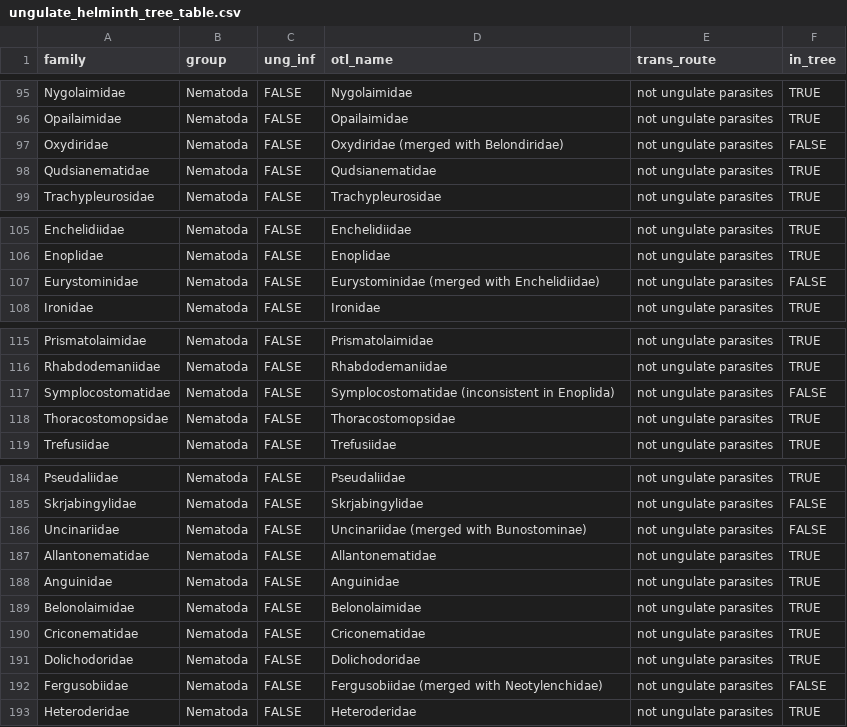
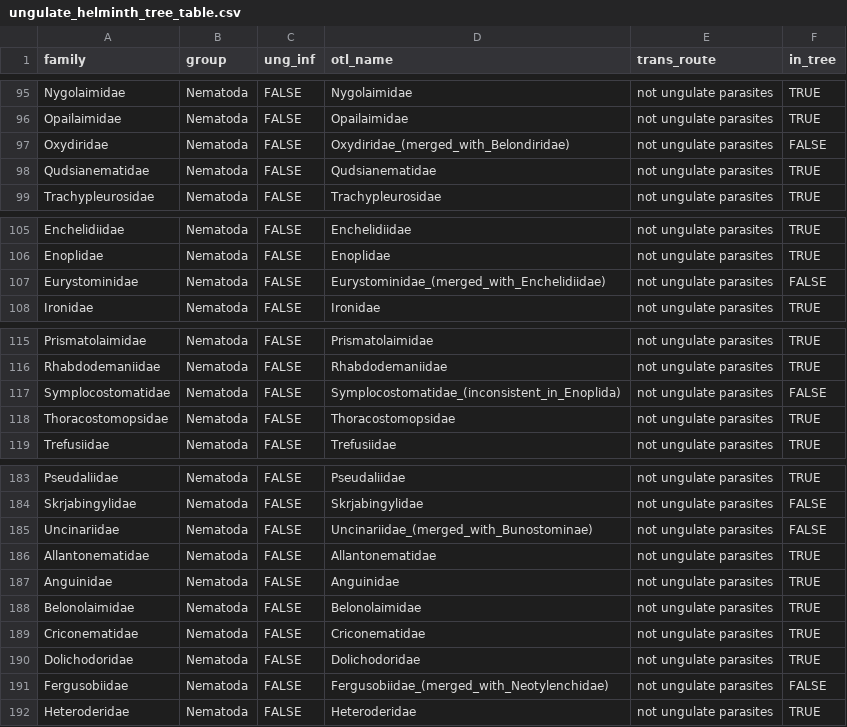
Before and after one commit to dbenesh82/ungulate_helminth_analyses, a CSV file: analysis/ungulate_helminth_tree_table.csv, drawn as a sheet; only a part is shown, gaps mark what is left out; the diff covers the shown part only.

```diff
--- a/analysis/ungulate_helminth_tree_table.csv
+++ b/analysis/ungulate_helminth_tree_table.csv
@@ -96,3 +96,3 @@
 "Opailaimidae","Nematoda",FALSE,"Opailaimidae","not ungulate parasites",TRUE
-"Oxydiridae","Nematoda",FALSE,"Oxydiridae (merged with Belondiridae)","not ungulate parasites",FALSE
+"Oxydiridae","Nematoda",FALSE,"Oxydiridae_(merged_with_Belondiridae)","not ungulate parasites",FALSE
 "Qudsianematidae","Nematoda",FALSE,"Qudsianematidae","not ungulate parasites",TRUE
@@ -106,3 +106,3 @@
 "Enoplidae","Nematoda",FALSE,"Enoplidae","not ungulate parasites",TRUE
-"Eurystominidae","Nematoda",FALSE,"Eurystominidae (merged with Enchelidiidae)","not ungulate parasites",FALSE
+"Eurystominidae","Nematoda",FALSE,"Eurystominidae_(merged_with_Enchelidiidae)","not ungulate parasites",FALSE
 "Ironidae","Nematoda",FALSE,"Ironidae","not ungulate parasites",TRUE
@@ -116,3 +116,3 @@
 "Rhabdodemaniidae","Nematoda",FALSE,"Rhabdodemaniidae","not ungulate parasites",TRUE
-"Symplocostomatidae","Nematoda",FALSE,"Symplocostomatidae (inconsistent in Enoplida)","not ungulate parasites",FALSE
+"Symplocostomatidae","Nematoda",FALSE,"Symplocostomatidae_(inconsistent_in_Enoplida)","not ungulate parasites",FALSE
 "Thoracostomopsidae","Nematoda",FALSE,"Thoracostomopsidae","not ungulate parasites",TRUE
@@ -185,3 +184,3 @@
 "Skrjabingylidae","Nematoda",FALSE,"Skrjabingylidae","not ungulate parasites",FALSE
-"Uncinariidae","Nematoda",FALSE,"Uncinariidae (merged with Bunostominae)","not ungulate parasites",FALSE
+"Uncinariidae","Nematoda",FALSE,"Uncinariidae_(merged_with_Bunostominae)","not ungulate parasites",FALSE
 "Allantonematidae","Nematoda",FALSE,"Allantonematidae","not ungulate parasites",TRUE
@@ -191,3 +190,3 @@
 "Dolichodoridae","Nematoda",FALSE,"Dolichodoridae","not ungulate parasites",TRUE
-"Fergusobiidae","Nematoda",FALSE,"Fergusobiidae (merged with Neotylenchidae)","not ungulate parasites",FALSE
+"Fergusobiidae","Nematoda",FALSE,"Fergusobiidae_(merged_with_Neotylenchidae)","not ungulate parasites",FALSE
 "Heteroderidae","Nematoda",FALSE,"Heteroderidae","not ungulate parasites",TRUE
```
Also changed, not shown: 3 removed rows and 19 edited cells elsewhere in this file, 2 other files.
